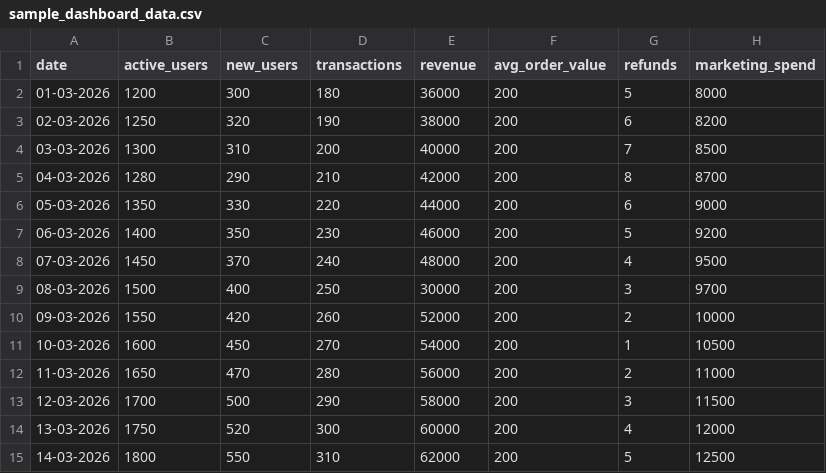
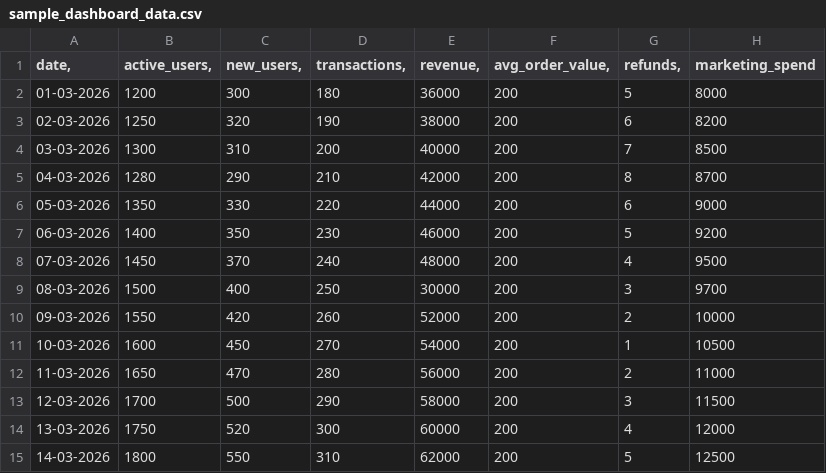
Before and after one commit to aashayaman1215/Dashboard-Trust-Auditor, a CSV file: data/sample_dashboard_data.csv, drawn as a sheet.

Commit message:
Update sample_dashboard_data.csv

```diff
--- a/data/sample_dashboard_data.csv
+++ b/data/sample_dashboard_data.csv
@@ -1,2 +1,2 @@
-date	active_users	new_users	transactions	revenue	avg_order_value	refunds	marketing_spend
+date,	active_users,	new_users,	transactions,	revenue,	avg_order_value,	refunds,	marketing_spend
 01-03-2026	1200	300	180	36000	200	5	8000
```
